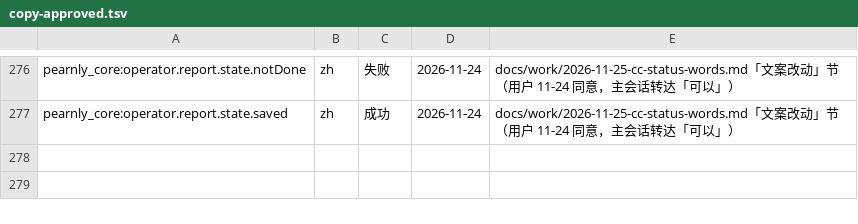
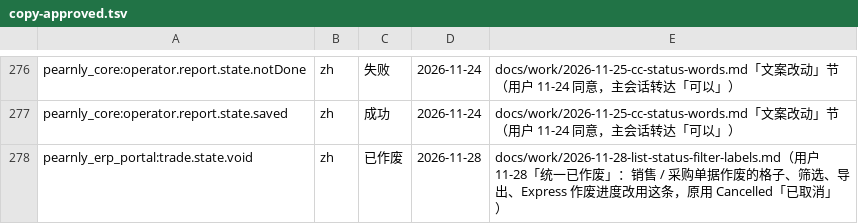
Before and after one commit to skin306152-star/pearnly, a TSV file: scripts/i18n/copy-approved.tsv, drawn as a sheet; only a part is shown, gaps mark what is left out.

Commit message:
fix: a voided sales or purchase document reads Voided everywhere it is shown (list cells, purchase status filter, exports, the Express void progress, the print stamp), the same word as POS receipts (user 11-28: unify as voided)

```diff
--- a/scripts/i18n/copy-approved.tsv
+++ b/scripts/i18n/copy-approved.tsv
@@ -277 +277,2 @@ pearnly_core:operator.report.state.notDone	zh	失败	2026-11-24	docs/work/2026-1
 pearnly_core:operator.report.state.saved	zh	成功	2026-11-24	docs/work/2026-11-25-cc-status-words.md「文案改动」节（用户 11-24 同意，主会话转达「可以」）
+pearnly_erp_portal:trade.state.void	zh	已作废	2026-11-28	docs/work/2026-11-28-list-status-filter-labels.md（用户 11-28「统一已作废」：销售 / 采购单据作废的格子、筛选、导出、Express 作废进度改用这条，原用 Cancelled「已取消」）
```
Also changed, not shown: 13 other files.
